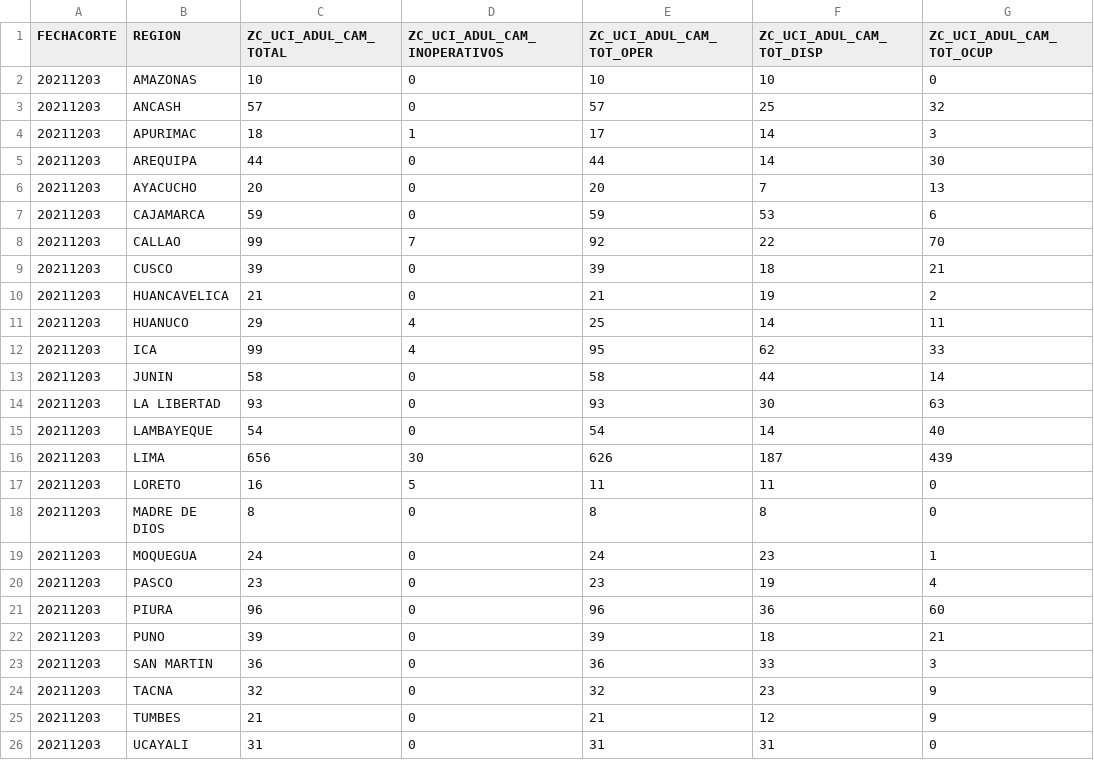
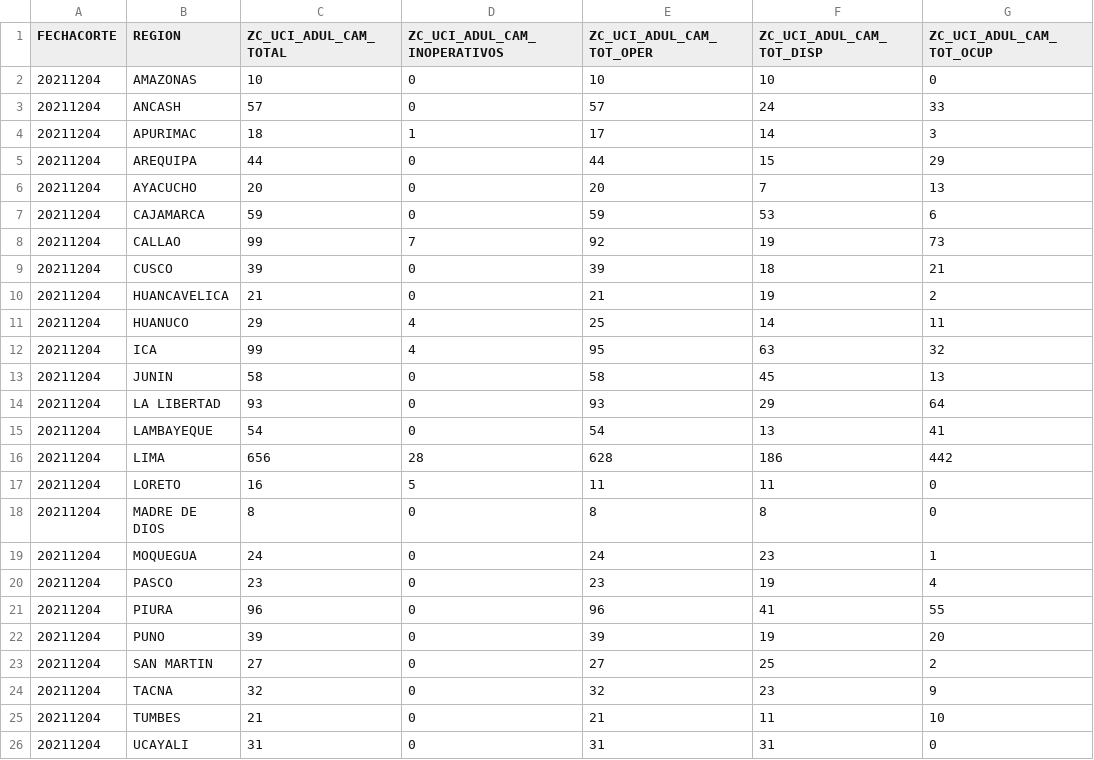
Before and after one commit to annaabsi/git-scraper-vacunacion, a CSV file: resultados/camas_uci.csv, drawn as a sheet.

Commit message:
scraper-uci data

```diff
--- a/resultados/camas_uci.csv
+++ b/resultados/camas_uci.csv
@@ -1,26 +1,26 @@
 FECHACORTE,REGION,ZC_UCI_ADUL_CAM_TOTAL,ZC_UCI_ADUL_CAM_INOPERATIVOS,ZC_UCI_ADUL_CAM_TOT_OPER,ZC_UCI_ADUL_CAM_TOT_DISP,ZC_UCI_ADUL_CAM_TOT_OCUP
-20211203,AMAZONAS,10,0,10,10,0
-20211203,ANCASH,57,0,57,25,32
-20211203,APURIMAC,18,1,17,14,3
-20211203,AREQUIPA,44,0,44,14,30
-20211203,AYACUCHO,20,0,20,7,13
-20211203,CAJAMARCA,59,0,59,53,6
-20211203,CALLAO,99,7,92,22,70
-20211203,CUSCO,39,0,39,18,21
-20211203,HUANCAVELICA,21,0,21,19,2
-20211203,HUANUCO,29,4,25,14,11
-20211203,ICA,99,4,95,62,33
-20211203,JUNIN,58,0,58,44,14
-20211203,LA LIBERTAD,93,0,93,30,63
-20211203,LAMBAYEQUE,54,0,54,14,40
-20211203,LIMA,656,30,626,187,439
-20211203,LORETO,16,5,11,11,0
-20211203,MADRE DE DIOS,8,0,8,8,0
-20211203,MOQUEGUA,24,0,24,23,1
-20211203,PASCO,23,0,23,19,4
-20211203,PIURA,96,0,96,36,60
-20211203,PUNO,39,0,39,18,21
-20211203,SAN MARTIN,36,0,36,33,3
-20211203,TACNA,32,0,32,23,9
-20211203,TUMBES,21,0,21,12,9
-20211203,UCAYALI,31,0,31,31,0
+20211204,AMAZONAS,10,0,10,10,0
+20211204,ANCASH,57,0,57,24,33
+20211204,APURIMAC,18,1,17,14,3
+20211204,AREQUIPA,44,0,44,15,29
+20211204,AYACUCHO,20,0,20,7,13
+20211204,CAJAMARCA,59,0,59,53,6
+20211204,CALLAO,99,7,92,19,73
+20211204,CUSCO,39,0,39,18,21
+20211204,HUANCAVELICA,21,0,21,19,2
+20211204,HUANUCO,29,4,25,14,11
+20211204,ICA,99,4,95,63,32
+20211204,JUNIN,58,0,58,45,13
+20211204,LA LIBERTAD,93,0,93,29,64
+20211204,LAMBAYEQUE,54,0,54,13,41
+20211204,LIMA,656,28,628,186,442
+20211204,LORETO,16,5,11,11,0
+20211204,MADRE DE DIOS,8,0,8,8,0
+20211204,MOQUEGUA,24,0,24,23,1
+20211204,PASCO,23,0,23,19,4
+20211204,PIURA,96,0,96,41,55
+20211204,PUNO,39,0,39,19,20
+20211204,SAN MARTIN,27,0,27,25,2
+20211204,TACNA,32,0,32,23,9
+20211204,TUMBES,21,0,21,11,10
+20211204,UCAYALI,31,0,31,31,0
```
